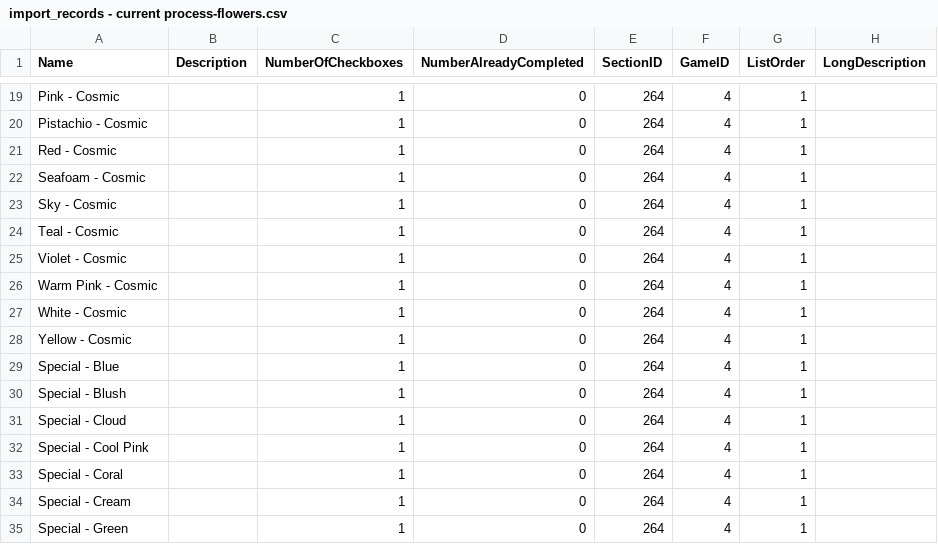
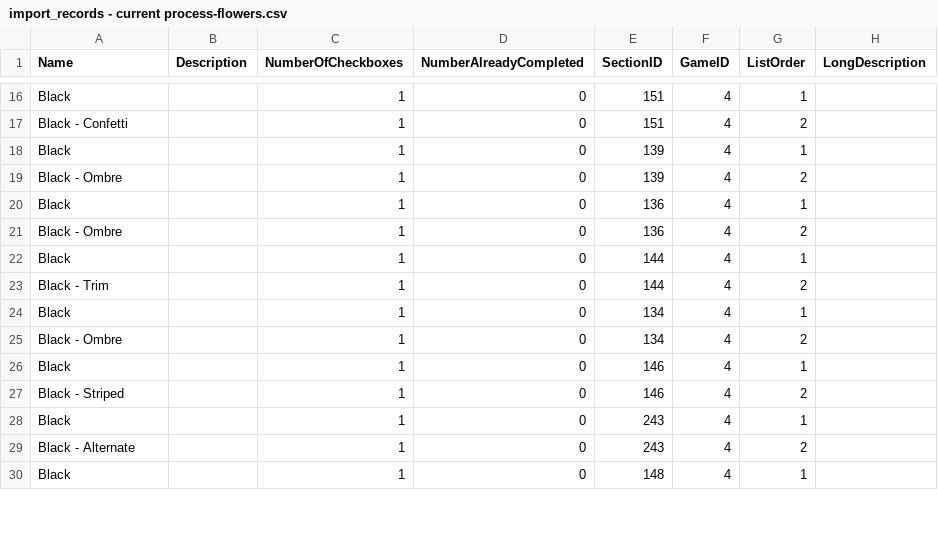
Before and after one commit to cngrindstaff/Achievement-Vault, a CSV file: z_misc/transition-csvs-temp/import_records - current process-flowers.csv, drawn as a sheet; only a part is shown, gaps mark what is left out; removed rows and columns are numbered as before the commit, all else as after; the diff covers the shown part only; the diff names each change by its address in the sheet, - before the commit and + after, or states it on an @@ line.

```diff
--- a/z_misc/transition-csvs-temp/import_records - current process-flowers.csv
+++ b/z_misc/transition-csvs-temp/import_records - current process-flowers.csv
-A16 (Name): Pink - Cosmic
+A16 (Name): Black
-E16:E17 (SectionID): 264
+E16:E17 (SectionID): 151
-A17 (Name): Pistachio - Cosmic
+A17 (Name): Black - Confetti
-G17 (ListOrder): 1
+G17 (ListOrder): 2
-A18 (Name): Red - Cosmic
+A18 (Name): Black
-E18:E19 (SectionID): 264
+E18:E19 (SectionID): 139
-A19 (Name): Seafoam - Cosmic
+A19 (Name): Black - Ombre
-G19 (ListOrder): 1
+G19 (ListOrder): 2
-A20 (Name): Sky - Cosmic
+A20 (Name): Black
-E20:E21 (SectionID): 264
+E20:E21 (SectionID): 136
-A21 (Name): Teal - Cosmic
+A21 (Name): Black - Ombre
-G21 (ListOrder): 1
+G21 (ListOrder): 2
-A22 (Name): Violet - Cosmic
+A22 (Name): Black
-E22:E23 (SectionID): 264
+E22:E23 (SectionID): 144
-A23 (Name): Warm Pink - Cosmic
+A23 (Name): Black - Trim
-G23 (ListOrder): 1
+G23 (ListOrder): 2
-row 27: White - Cosmic |  | 1 | 0 | 264 | 4 | 1
-A24 (Name): Yellow - Cosmic
+A24 (Name): Black
-E24:E25 (SectionID): 264
+E24:E25 (SectionID): 134
-A25 (Name): Special - Blue
+A25 (Name): Black - Ombre
-G25 (ListOrder): 1
+G25 (ListOrder): 2
-A26 (Name): Special - Blush
+A26 (Name): Black
-E26:E27 (SectionID): 264
+E26:E27 (SectionID): 146
-A27 (Name): Special - Cloud
+A27 (Name): Black - Striped
-G27 (ListOrder): 1
+G27 (ListOrder): 2
-A28 (Name): Special - Cool Pink
+A28 (Name): Black
-E28:E29 (SectionID): 264
+E28:E29 (SectionID): 243
-A29 (Name): Special - Coral
+A29 (Name): Black - Alternate
-G29 (ListOrder): 1
+G29 (ListOrder): 2
-A30 (Name): Special - Cream
+A30 (Name): Black
-E30 (SectionID): 264
+E30 (SectionID): 148
-row 35: Special - Green |  | 1 | 0 | 264 | 4 | 1
```
Also changed, not shown: 4 added rows, 9 removed rows and 71 edited cells elsewhere in this file, 6 other files.
